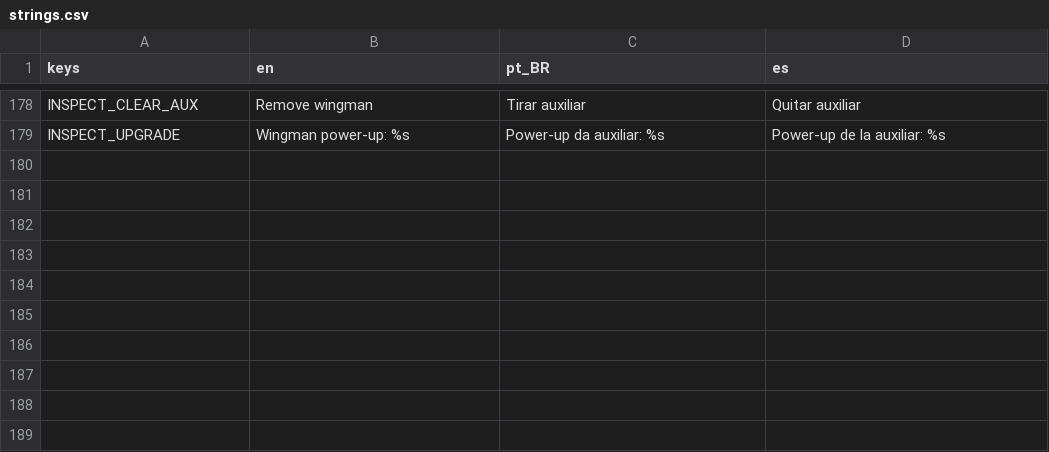
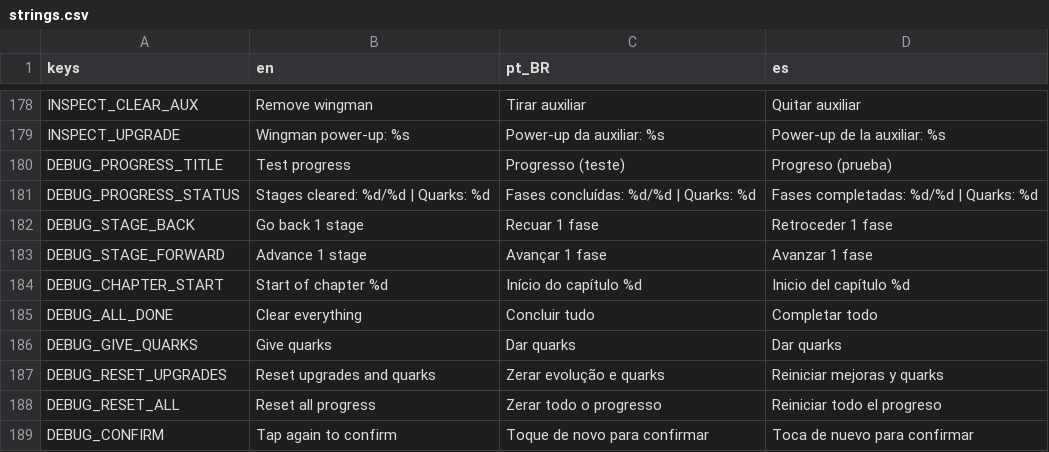
Before and after one commit to GDPonsoni/Nucleon-Squad-3D, a CSV file: data/i18n/strings.csv, drawn as a sheet; only a part is shown, gaps mark what is left out.

```diff
--- a/data/i18n/strings.csv
+++ b/data/i18n/strings.csv
@@ -179 +179,11 @@ INSPECT_CLEAR_AUX,Remove wingman,Tirar auxiliar,Quitar auxiliar
 INSPECT_UPGRADE,Wingman power-up: %s,Power-up da auxiliar: %s,Power-up de la auxiliar: %s
+DEBUG_PROGRESS_TITLE,Test progress,Progresso (teste),Progreso (prueba)
+DEBUG_PROGRESS_STATUS,Stages cleared: %d/%d  |  Quarks: %d,Fases concluídas: %d/%d  |  Quarks: %d,Fases completadas: %d/%d  |  Quarks: %d
+DEBUG_STAGE_BACK,Go back 1 stage,Recuar 1 fase,Retroceder 1 fase
+DEBUG_STAGE_FORWARD,Advance 1 stage,Avançar 1 fase,Avanzar 1 fase
+DEBUG_CHAPTER_START,Start of chapter %d,Início do capítulo %d,Inicio del capítulo %d
+DEBUG_ALL_DONE,Clear everything,Concluir tudo,Completar todo
+DEBUG_GIVE_QUARKS,Give quarks,Dar quarks,Dar quarks
+DEBUG_RESET_UPGRADES,Reset upgrades and quarks,Zerar evolução e quarks,Reiniciar mejoras y quarks
+DEBUG_RESET_ALL,Reset all progress,Zerar todo o progresso,Reiniciar todo el progreso
+DEBUG_CONFIRM,Tap again to confirm,Toque de novo para confirmar,Toca de nuevo para confirmar
```
Also changed, not shown: 5 other files.
